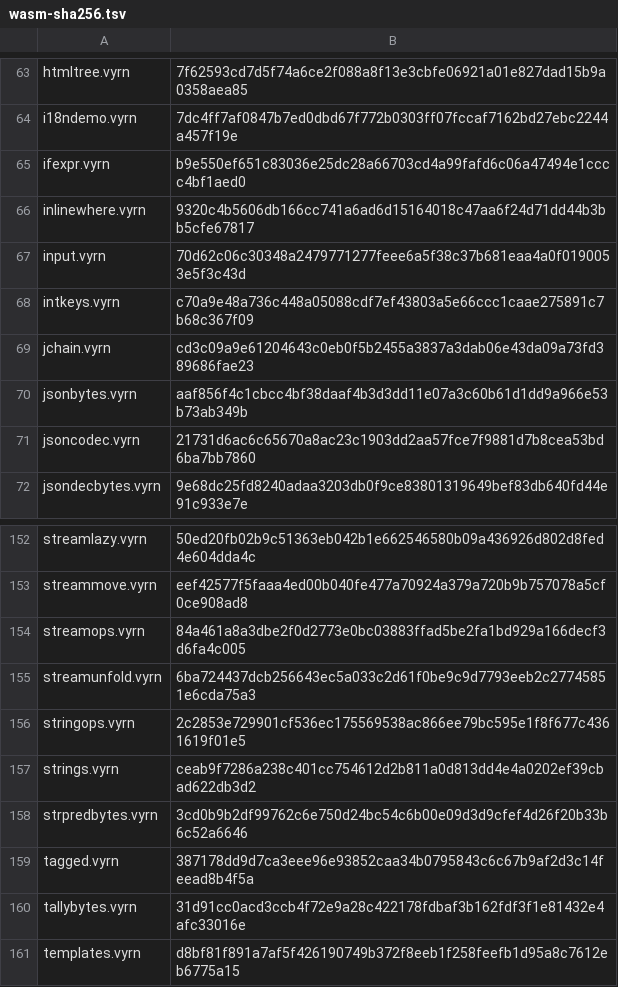
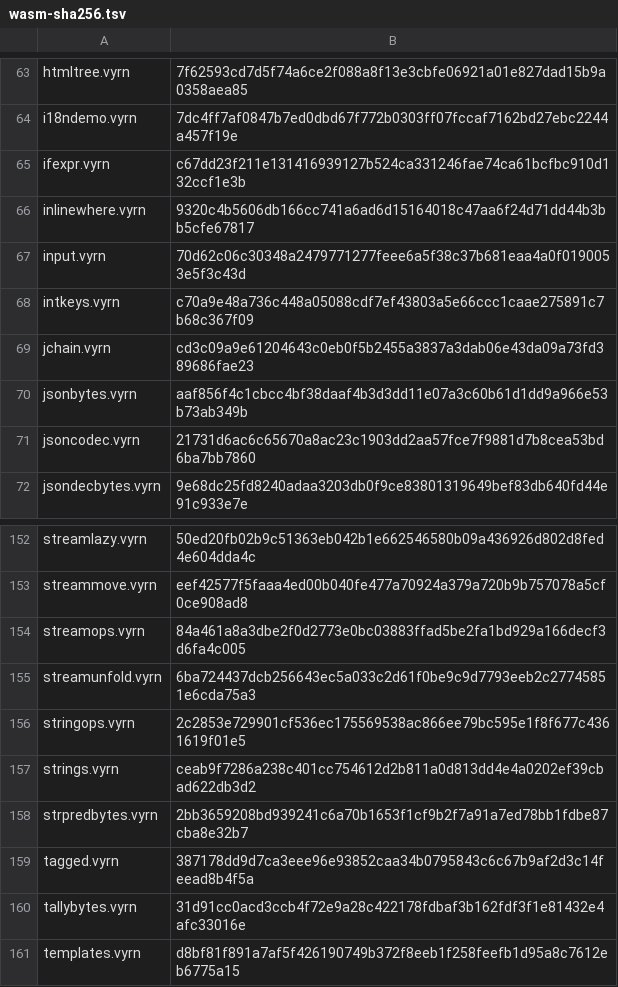
Before and after one commit to vyrn-lang/vyrn, a TSV file: rfcs/census/wasm-sha256.tsv, drawn as a sheet; only a part is shown, gaps mark what is left out.

```diff
--- a/rfcs/census/wasm-sha256.tsv
+++ b/rfcs/census/wasm-sha256.tsv
@@ -64,3 +64,3 @@ htmltree.vyrn	7f62593cd7d5f74a6ce2f088a8f13e3cbfe06921a01e827dad15b9a0358aea85
 i18ndemo.vyrn	7dc4ff7af0847b7ed0dbd67f772b0303ff07fccaf7162bd27ebc2244a457f19e
-ifexpr.vyrn	b9e550ef651c83036e25dc28a66703cd4a99fafd6c06a47494e1cccc4bf1aed0
+ifexpr.vyrn	c67dd23f211e131416939127b524ca331246fae74ca61bcfbc910d132ccf1e3b
 inlinewhere.vyrn	9320c4b5606db166cc741a6ad6d15164018c47aa6f24d71dd44b3bb5cfe67817
@@ -157,3 +157,3 @@ stringops.vyrn	2c2853e729901cf536ec175569538ac866ee79bc595e1f8f677c4361619f01e5
 strings.vyrn	ceab9f7286a238c401cc754612d2b811a0d813dd4e4a0202ef39cbad622db3d2
-strpredbytes.vyrn	3cd0b9b2df99762c6e750d24bc54c6b00e09d3d9cfef4d26f20b33b6c52a6646
+strpredbytes.vyrn	2bb3659208bd939241c6a70b1653f1cf9b2f7a91a7ed78bb1fdbe87cba8e32b7
 tagged.vyrn	387178dd9d7ca3eee96e93852caa34b0795843c6c67b9af2d3c14feead8b4f5a
```
Also changed, not shown: 2 other files.
